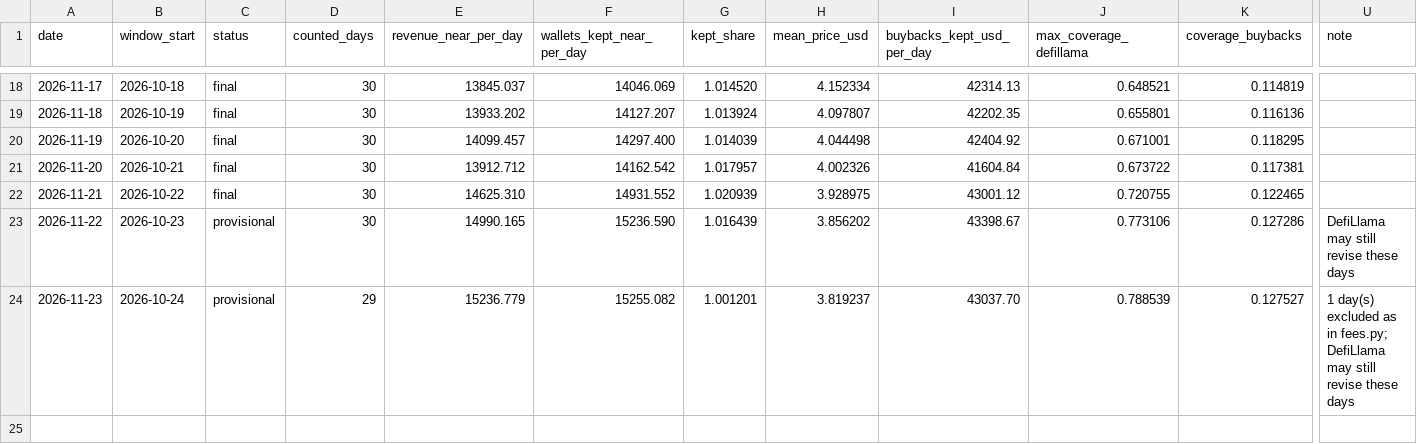
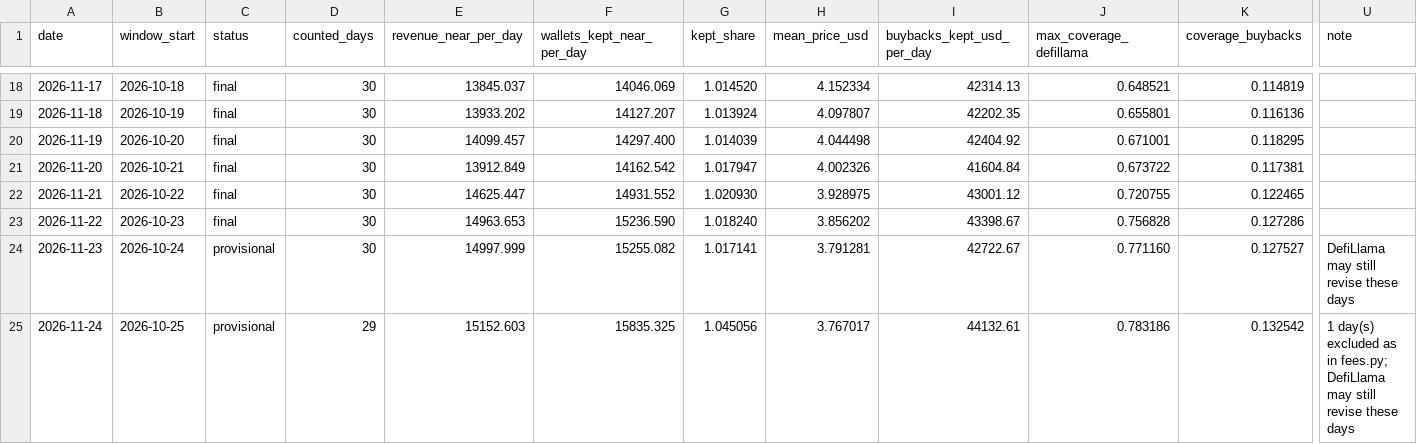
Before and after one commit to nikolaskahris-png/near-thesis-data, a CSV file: data/rating.csv, drawn as a sheet; only a part is shown, gaps mark what is left out; rows hold the shown columns only; the diff names each change by its address in the sheet, - before the commit and + after, or states it on an @@ line.

```diff
--- a/data/rating.csv
+++ b/data/rating.csv
-E21 (revenue_near_per_day): 13912.712
+E21 (revenue_near_per_day): 13912.849
-G21 (kept_share): 1.017957
+G21 (kept_share): 1.017947
-E22 (revenue_near_per_day): 14625.310
+E22 (revenue_near_per_day): 14625.447
-G22 (kept_share): 1.020939
+G22 (kept_share): 1.020930
-C23 (status): provisional
+C23 (status): final
-E23 (revenue_near_per_day): 14990.165
+E23 (revenue_near_per_day): 14963.653
-G23 (kept_share): 1.016439
+G23 (kept_share): 1.018240
-J23 (max_coverage_defillama): 0.773106
+J23 (max_coverage_defillama): 0.756828
-U23 (note): DefiLlama may still revise these days
+U23 (note): (empty)
-D24 (counted_days): 29
+D24 (counted_days): 30
-E24 (revenue_near_per_day): 15236.779
+E24 (revenue_near_per_day): 14997.999
-G24 (kept_share): 1.001201
+G24 (kept_share): 1.017141
-H24 (mean_price_usd): 3.819237
+H24 (mean_price_usd): 3.791281
-I24 (buybacks_kept_usd_per_day): 43037.70
+I24 (buybacks_kept_usd_per_day): 42722.67
-J24 (max_coverage_defillama): 0.788539
+J24 (max_coverage_defillama): 0.771160
-U24 (note): 1 day(s) excluded as in fees.py; DefiLlama may…
+U24 (note): DefiLlama may…
+row 25: 2026-11-24 | 2026-10-25 | provisional | 29 | 15152.603 | 15835.325 | 1.045056 | 3.767017 | 44132.61 | 0.783186 | 0.132542 | 1 day(s) excluded as in fees.py; DefiLlama may still revise these days
```
Also changed, not shown: data/history.csv, data/upgrade_watch.csv, 35 other files.
